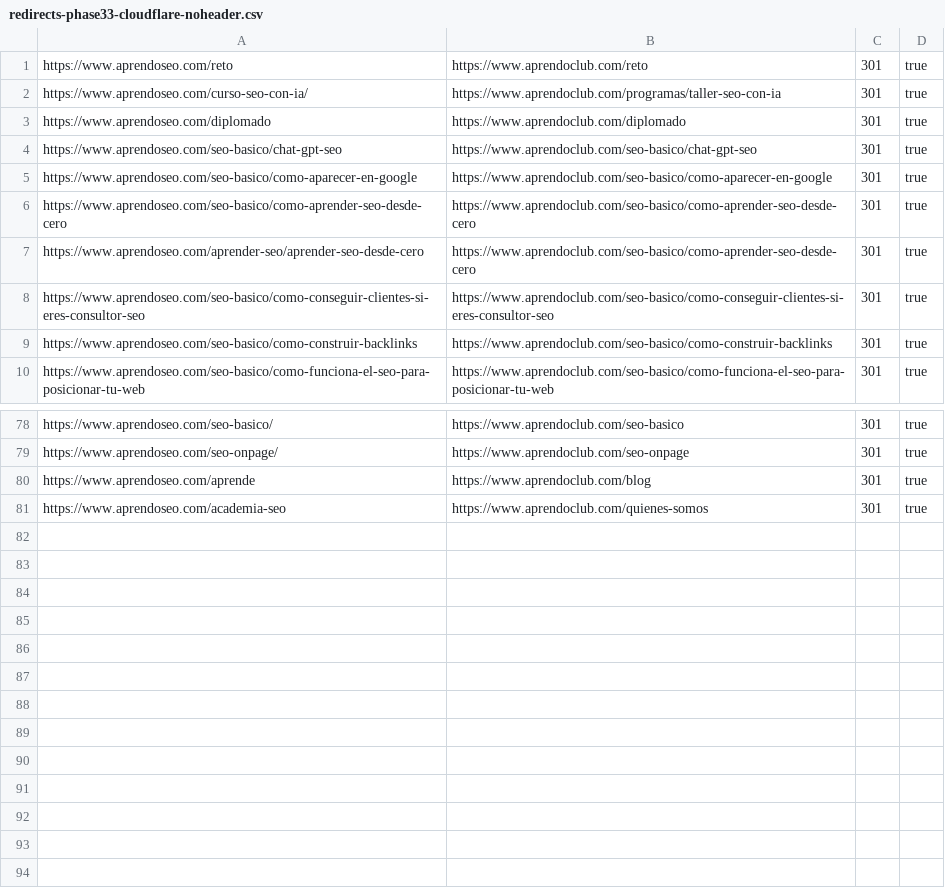
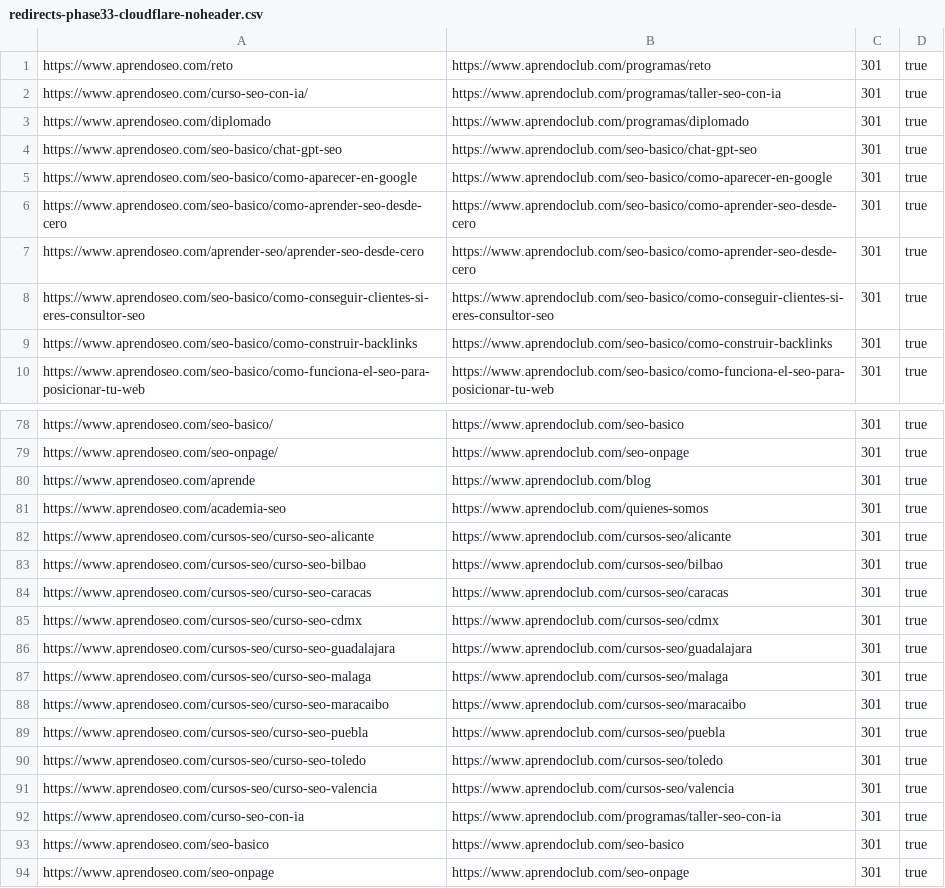
Before and after one commit to finance-a11y/aprendoclub-, a CSV file: .planning/deliverables/v1.8/redirects-phase33-cloudflare-noheader.csv, drawn as a sheet; only a part is shown, gaps mark what is left out.

```diff
--- a/.planning/deliverables/v1.8/redirects-phase33-cloudflare-noheader.csv
+++ b/.planning/deliverables/v1.8/redirects-phase33-cloudflare-noheader.csv
@@ -1,4 +1,4 @@
-https://www.aprendoseo.com/reto,https://www.aprendoclub.com/reto,301,true
+https://www.aprendoseo.com/reto,https://www.aprendoclub.com/programas/reto,301,true
 https://www.aprendoseo.com/curso-seo-con-ia/,https://www.aprendoclub.com/programas/taller-seo-con-ia,301,true
-https://www.aprendoseo.com/diplomado,https://www.aprendoclub.com/diplomado,301,true
+https://www.aprendoseo.com/diplomado,https://www.aprendoclub.com/programas/diplomado,301,true
 https://www.aprendoseo.com/seo-basico/chat-gpt-seo,https://www.aprendoclub.com/seo-basico/chat-gpt-seo,301,true
@@ -81 +81,14 @@ https://www.aprendoseo.com/aprende,https://www.aprendoclub.com/blog,301,true
 https://www.aprendoseo.com/academia-seo,https://www.aprendoclub.com/quienes-somos,301,true
+https://www.aprendoseo.com/cursos-seo/curso-seo-alicante,https://www.aprendoclub.com/cursos-seo/alicante,301,true
+https://www.aprendoseo.com/cursos-seo/curso-seo-bilbao,https://www.aprendoclub.com/cursos-seo/bilbao,301,true
+https://www.aprendoseo.com/cursos-seo/curso-seo-caracas,https://www.aprendoclub.com/cursos-seo/caracas,301,true
+https://www.aprendoseo.com/cursos-seo/curso-seo-cdmx,https://www.aprendoclub.com/cursos-seo/cdmx,301,true
+https://www.aprendoseo.com/cursos-seo/curso-seo-guadalajara,https://www.aprendoclub.com/cursos-seo/guadalajara,301,true
+https://www.aprendoseo.com/cursos-seo/curso-seo-malaga,https://www.aprendoclub.com/cursos-seo/malaga,301,true
+https://www.aprendoseo.com/cursos-seo/curso-seo-maracaibo,https://www.aprendoclub.com/cursos-seo/maracaibo,301,true
+https://www.aprendoseo.com/cursos-seo/curso-seo-puebla,https://www.aprendoclub.com/cursos-seo/puebla,301,true
+https://www.aprendoseo.com/cursos-seo/curso-seo-toledo,https://www.aprendoclub.com/cursos-seo/toledo,301,true
+https://www.aprendoseo.com/cursos-seo/curso-seo-valencia,https://www.aprendoclub.com/cursos-seo/valencia,301,true
+https://www.aprendoseo.com/curso-seo-con-ia,https://www.aprendoclub.com/programas/taller-seo-con-ia,301,true
+https://www.aprendoseo.com/seo-basico,https://www.aprendoclub.com/seo-basico,301,true
+https://www.aprendoseo.com/seo-onpage,https://www.aprendoclub.com/seo-onpage,301,true
```
Also changed, not shown: .planning/deliverables/v1.8/redirects-phase33-cloudflare-both-domains.csv, .planning/deliverables/v1.8/redirects-phase33-cloudflare.csv, 11 other files.
